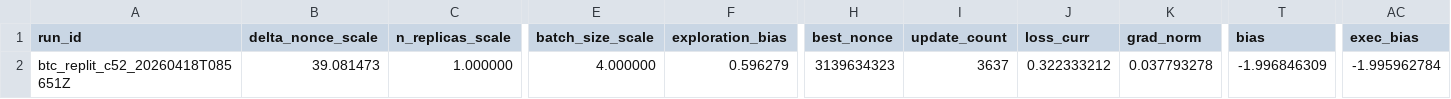
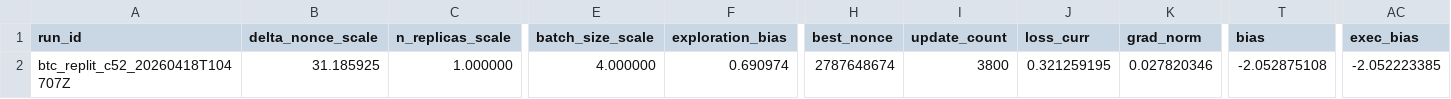
Before and after one commit to vgacofc/lumvorax2, a CSV file: src/advanced_calculations/bitcoin_quantum_mining/config/btc_nx48_last.csv, drawn as a sheet; only a part is shown, gaps mark what is left out; the diff names each change by its address in the sheet, - before the commit and + after, or states it on an @@ line.

```diff
--- a/src/advanced_calculations/bitcoin_quantum_mining/config/btc_nx48_last.csv
+++ b/src/advanced_calculations/bitcoin_quantum_mining/config/btc_nx48_last.csv
-A2 (run_id): btc_replit_c52_20260418T085651Z
+A2 (run_id): btc_replit_c52_20260418T104707Z
-B2 (delta_nonce_scale): 39.081473
+B2 (delta_nonce_scale): 31.185925
-F2 (exploration_bias): 0.596279
+F2 (exploration_bias): 0.690974
-H2 (best_nonce): 3139634323
+H2 (best_nonce): 2787648674
-I2 (update_count): 3637
+I2 (update_count): 3800
-J2 (loss_curr): 0.322333212
+J2 (loss_curr): 0.321259195
-K2 (grad_norm): 0.037793278
+K2 (grad_norm): 0.027820346
-T2 (bias): -1.996846309
+T2 (bias): -2.052875108
-AC2 (exec_bias): -1.995962784
+AC2 (exec_bias): -2.052223385
```
Also changed, not shown: 15 other files.
